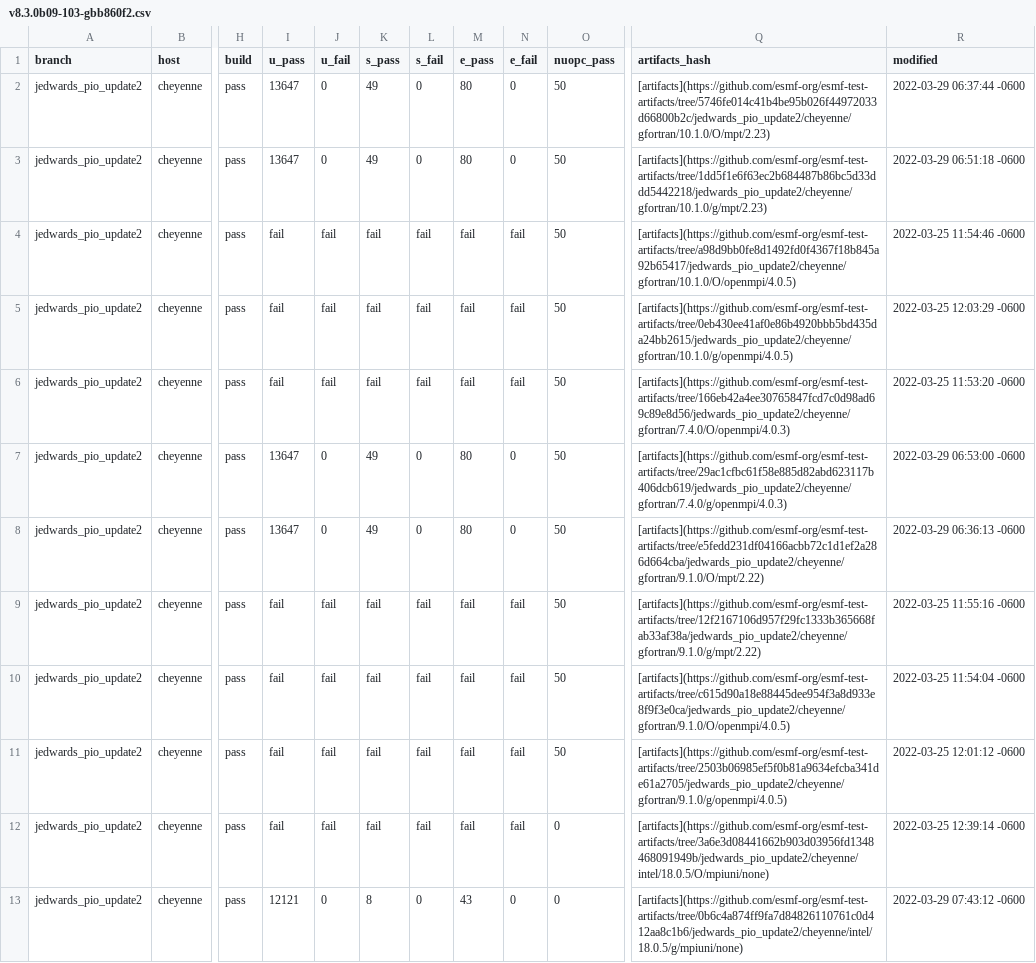
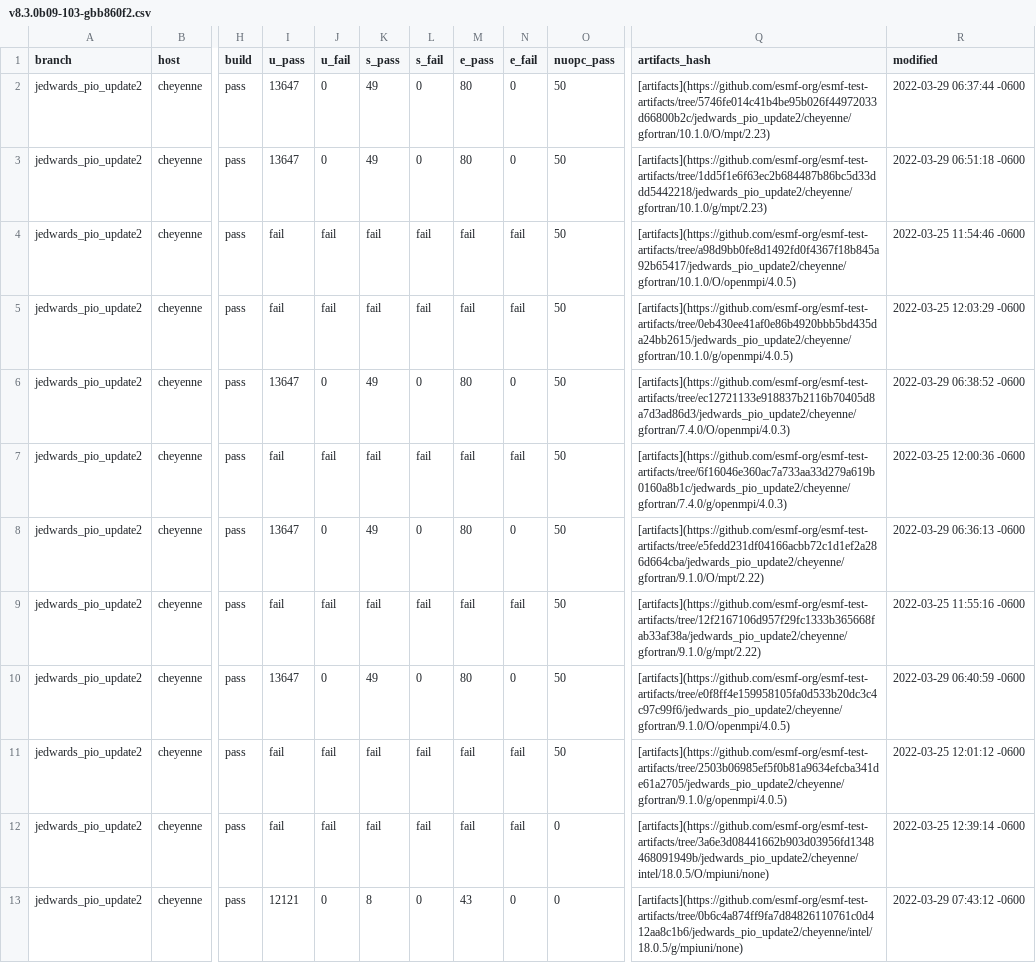
Before and after one commit to esmf-org/esmf-test-summary-2022-07, a CSV file: jedwards_pio_update2/v8.3.0b09-103-gbb860f2.csv, drawn as a sheet; only a part is shown, gaps mark what is left out; the diff names each change by its address in the sheet, - before the commit and + after, or states it on an @@ line.

Commit message:
'updated summary for hash v8.3.0b09-103-gbb860f2 on jedwards/pio_update2'

```diff
--- a/jedwards_pio_update2/v8.3.0b09-103-gbb860f2.csv
+++ b/jedwards_pio_update2/v8.3.0b09-103-gbb860f2.csv
-I6 (u_pass): fail
+I6 (u_pass): 13647
-J6 (u_fail): fail
+J6 (u_fail): 0
-K6 (s_pass): fail
+K6 (s_pass): 49
-L6 (s_fail): fail
+L6 (s_fail): 0
-M6 (e_pass): fail
+M6 (e_pass): 80
-N6 (e_fail): fail
+N6 (e_fail): 0
-Q6 (artifacts_hash): [artifacts](https://github.com/esmf-org/esmf-test-artifacts/tree/166eb42a4ee30765847fcd7c0d98ad69c89e8d56/jedwards_pio_update2/cheyenne/gfortran/7.4.0/O/openmpi/4.0.3)
+Q6 (artifacts_hash): [artifacts](https://github.com/esmf-org/esmf-test-artifacts/tree/ec12721133e918837b2116b70405d8a7d3ad86d3/jedwards_pio_update2/cheyenne/gfortran/7.4.0/O/openmpi/4.0.3)
-R6 (modified): 2022-03-25 11:53:20 -0600
+R6 (modified): 2022-03-29 06:38:52 -0600
-I7 (u_pass): 13647
+I7 (u_pass): fail
-J7 (u_fail): 0
+J7 (u_fail): fail
-K7 (s_pass): 49
+K7 (s_pass): fail
-L7 (s_fail): 0
+L7 (s_fail): fail
-M7 (e_pass): 80
+M7 (e_pass): fail
-N7 (e_fail): 0
+N7 (e_fail): fail
-Q7 (artifacts_hash): [artifacts](https://github.com/esmf-org/esmf-test-artifacts/tree/29ac1cfbc61f58e885d82abd623117b406dcb619/jedwards_pio_update2/cheyenne/gfortran/7.4.0/g/openmpi/4.0.3)
+Q7 (artifacts_hash): [artifacts](https://github.com/esmf-org/esmf-test-artifacts/tree/6f16046e360ac7a733aa33d279a619b0160a8b1c/jedwards_pio_update2/cheyenne/gfortran/7.4.0/g/openmpi/4.0.3)
-R7 (modified): 2022-03-29 06:53:00 -0600
+R7 (modified): 2022-03-25 12:00:36 -0600
-I10 (u_pass): fail
+I10 (u_pass): 13647
-J10 (u_fail): fail
+J10 (u_fail): 0
-K10 (s_pass): fail
+K10 (s_pass): 49
-L10 (s_fail): fail
+L10 (s_fail): 0
-M10 (e_pass): fail
+M10 (e_pass): 80
-N10 (e_fail): fail
+N10 (e_fail): 0
-Q10 (artifacts_hash): [artifacts](https://github.com/esmf-org/esmf-test-artifacts/tree/c615d90a18e88445dee954f3a8d933e8f9f3e0ca/jedwards_pio_update2/cheyenne/gfortran/9.1.0/O/openmpi/4.0.5)
+Q10 (artifacts_hash): [artifacts](https://github.com/esmf-org/esmf-test-artifacts/tree/e0f8ff4e159958105fa0d533b20dc3c4c97c99f6/jedwards_pio_update2/cheyenne/gfortran/9.1.0/O/openmpi/4.0.5)
-R10 (modified): 2022-03-25 11:54:04 -0600
+R10 (modified): 2022-03-29 06:40:59 -0600
```
Also changed, not shown: 2 other files.
